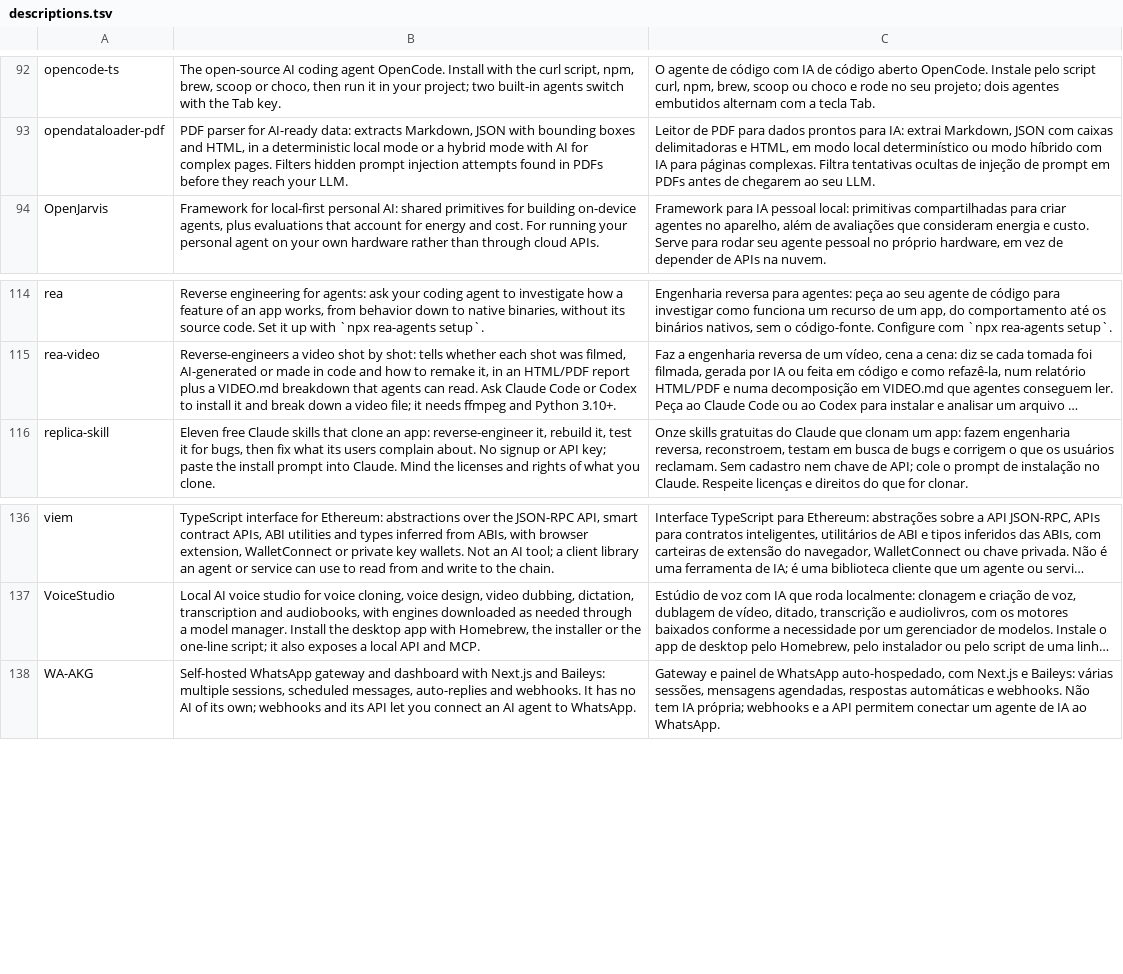
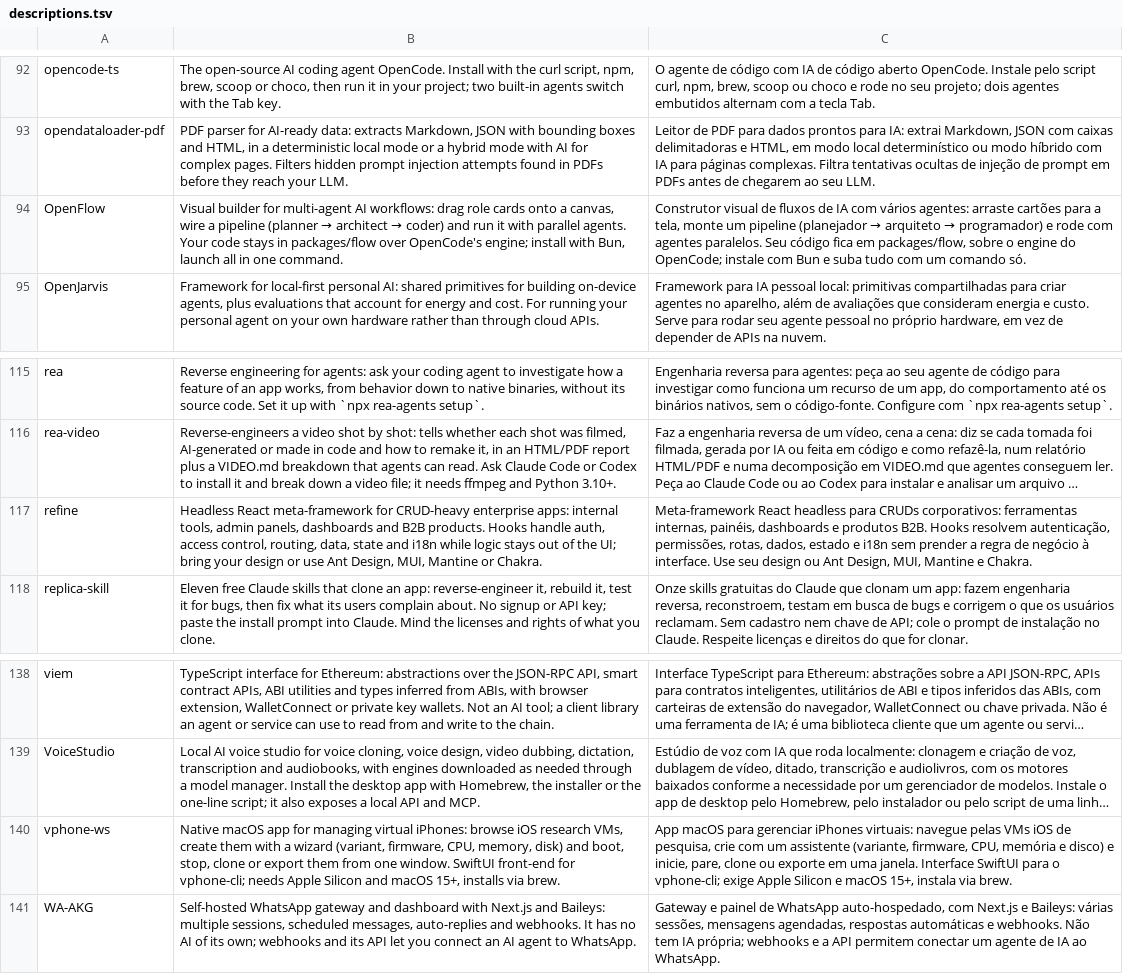
Before and after one commit to rosaldo/forks-index, a TSV file: data/descriptions.tsv, drawn as a sheet; only a part is shown, gaps mark what is left out; long unchanged cells end in …; the diff names each change by its address in the sheet, - before the commit and + after, or states it on an @@ line.

```diff
--- a/data/descriptions.tsv
+++ b/data/descriptions.tsv
+row 94: OpenFlow | Visual builder for multi-agent AI workflows: drag role cards onto a canvas, wire a pipeline (planner → architect → coder) and run it with parallel agents. Your code stays in packages/flow over OpenCode's engine; install with Bun, launch all in one command. | Construtor visual de fluxos de IA com vários agentes: arraste cartões para a tela, monte um pipeline (planejador → arquiteto → programador) e rode com agentes paralelos. Seu código fica em packages/flow, sobre o engine do OpenCode; instale com Bun e suba tudo com um comando só.
+row 117: refine | Headless React meta-framework for CRUD-heavy enterprise apps: internal tools, admin panels, dashboards and B2B products. Hooks handle auth, access control, routing, data, state and i18n while logic stays out of the UI; bring your design or use Ant Design, MUI, Mantine or Chakra. | Meta-framework React headless para CRUDs corporativos: ferramentas internas, painéis, dashboards e produtos B2B. Hooks resolvem autenticação, permissões, rotas, dados, estado e i18n sem prender a regra de negócio à interface. Use seu design ou Ant Design, MUI, Mantine e Chakra.
+row 140: vphone-ws | Native macOS app for managing virtual iPhones: browse iOS research VMs, create them with a wizard (variant, firmware, CPU, memory, disk) and boot, stop, clone or export them from one window. SwiftUI front-end for vphone-cli; needs Apple Silicon and macOS 15+, installs via brew. | App macOS para gerenciar iPhones virtuais: navegue pelas VMs iOS de pesquisa, crie com um assistente (variante, firmware, CPU, memória e disco) e inicie, pare, clone ou exporte em uma janela. Interface SwiftUI para o vphone-cli; exige Apple Silicon e macOS 15+, instala via brew.
```
Also changed, not shown: 4 other files.
